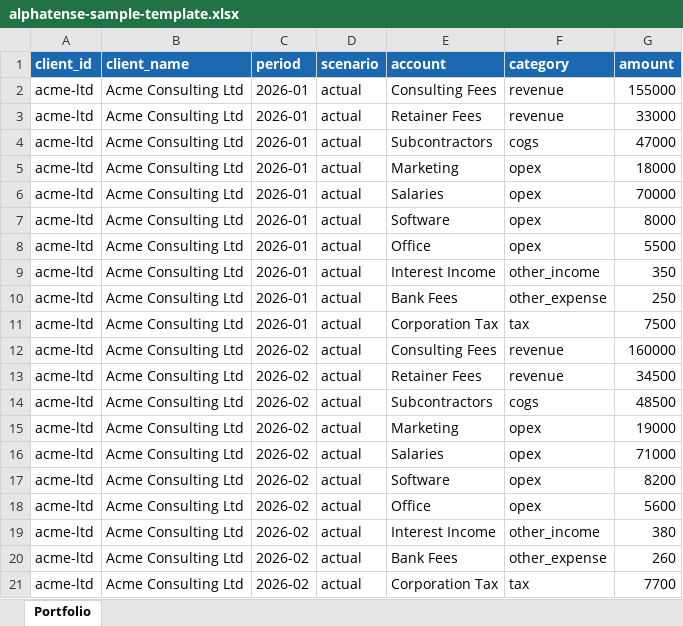
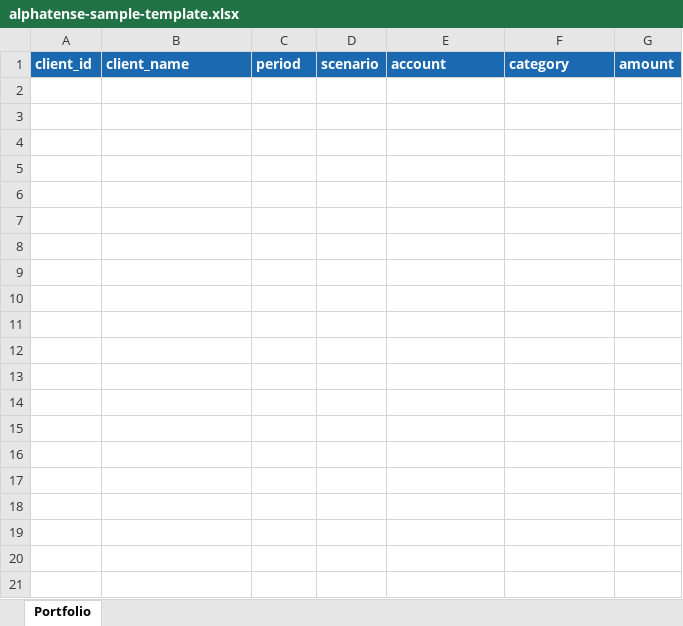
Before and after one commit to Burzakero/alphatense-fpanda, an Excel workbook: frontend/public/alphatense-sample-template.xlsx, sheet Portfolio, drawn as a sheet; only a part is shown; values as stored, in another font and other column widths than the file's, no borders; the diff covers the shown part only; the diff names each change by its address in the sheet, - before the commit and + after, or states it on an @@ line.

```diff
--- a/frontend/public/alphatense-sample-template.xlsx (sheet Portfolio)
+++ b/frontend/public/alphatense-sample-template.xlsx (sheet Portfolio)
-row 2: acme-ltd | Acme Consulting Ltd | 2026-01 | actual | Consulting Fees | revenue | 155000
-row 3: acme-ltd | Acme Consulting Ltd | 2026-01 | actual | Retainer Fees | revenue | 33000
-row 4: acme-ltd | Acme Consulting Ltd | 2026-01 | actual | Subcontractors | cogs | 47000
-row 5: acme-ltd | Acme Consulting Ltd | 2026-01 | actual | Marketing | opex | 18000
-row 6: acme-ltd | Acme Consulting Ltd | 2026-01 | actual | Salaries | opex | 70000
-row 7: acme-ltd | Acme Consulting Ltd | 2026-01 | actual | Software | opex | 8000
-row 8: acme-ltd | Acme Consulting Ltd | 2026-01 | actual | Office | opex | 5500
-row 9: acme-ltd | Acme Consulting Ltd | 2026-01 | actual | Interest Income | other_income | 350
-row 10: acme-ltd | Acme Consulting Ltd | 2026-01 | actual | Bank Fees | other_expense | 250
-row 11: acme-ltd | Acme Consulting Ltd | 2026-01 | actual | Corporation Tax | tax | 7500
-row 12: acme-ltd | Acme Consulting Ltd | 2026-02 | actual | Consulting Fees | revenue | 160000
-row 13: acme-ltd | Acme Consulting Ltd | 2026-02 | actual | Retainer Fees | revenue | 34500
-row 14: acme-ltd | Acme Consulting Ltd | 2026-02 | actual | Subcontractors | cogs | 48500
-row 15: acme-ltd | Acme Consulting Ltd | 2026-02 | actual | Marketing | opex | 19000
-row 16: acme-ltd | Acme Consulting Ltd | 2026-02 | actual | Salaries | opex | 71000
-row 17: acme-ltd | Acme Consulting Ltd | 2026-02 | actual | Software | opex | 8200
-row 18: acme-ltd | Acme Consulting Ltd | 2026-02 | actual | Office | opex | 5600
-row 19: acme-ltd | Acme Consulting Ltd | 2026-02 | actual | Interest Income | other_income | 380
-row 20: acme-ltd | Acme Consulting Ltd | 2026-02 | actual | Bank Fees | other_expense | 260
-row 21: acme-ltd | Acme Consulting Ltd | 2026-02 | actual | Corporation Tax | tax | 7700
```
Also changed, not shown: 132 removed rows elsewhere in this sheet, 2 other files.
